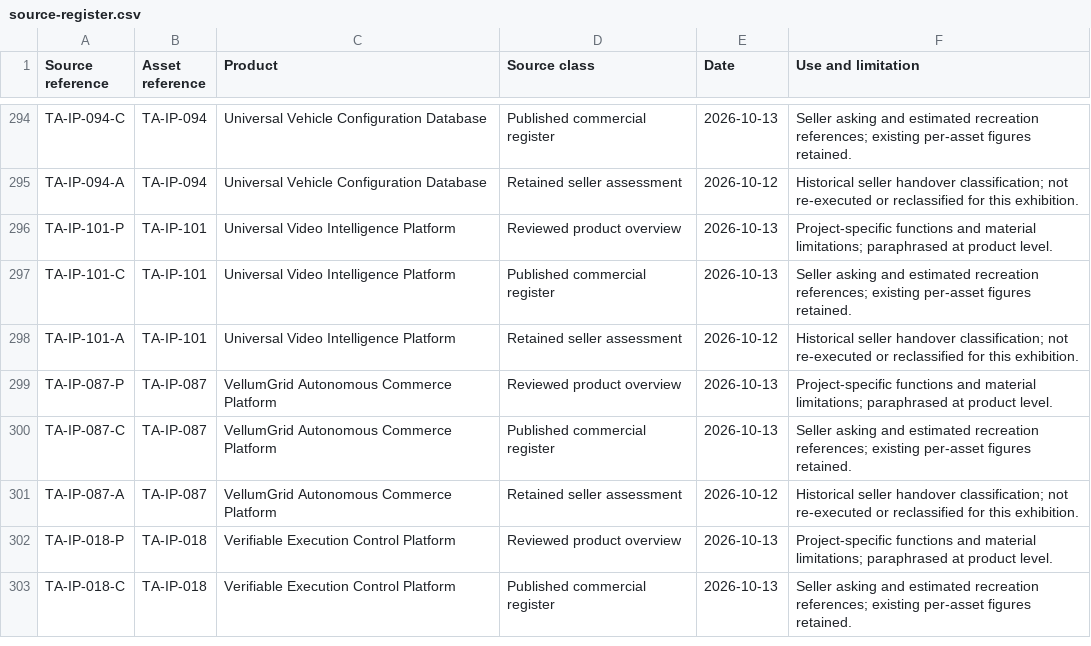
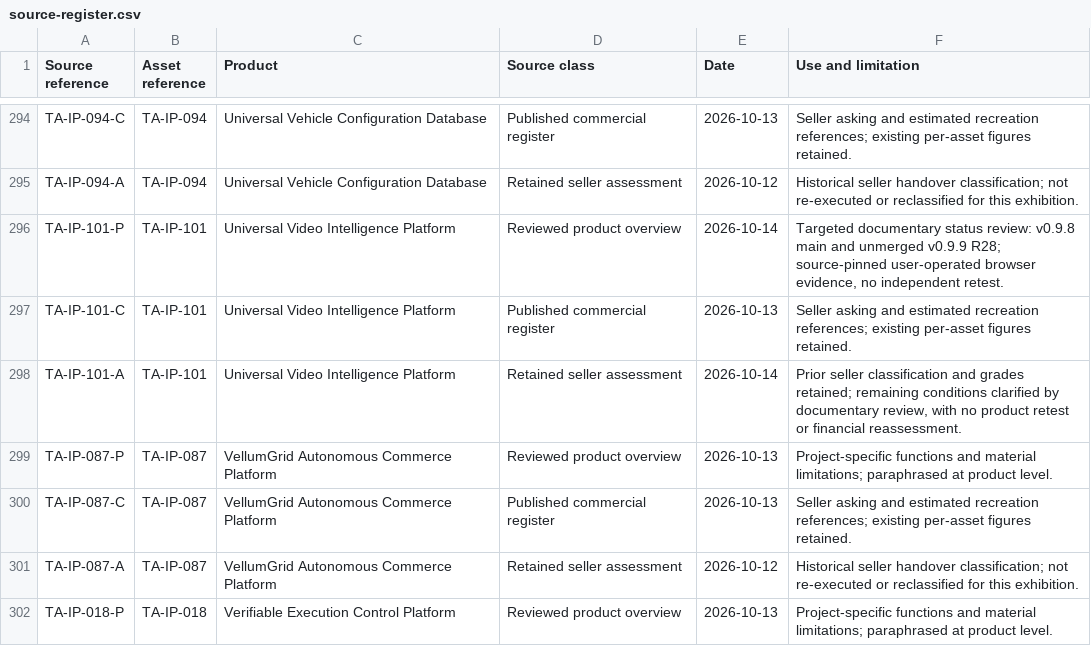
Before and after one commit to TheArchitect-max/Projects-Displays, a CSV file: source-register.csv, drawn as a sheet; only a part is shown, gaps mark what is left out; the shorter side is filled out with more unchanged rows.

Commit message:
Update UVIP display and factsheet with source-pinned R28 browser status
Distinguish the v0.9.8 main baseline from the unmerged v0.9.9 candidate. Record the limited user-operated Chrome and Edge live YouTube result, current functions, future AI direction and remaining qualification gates. Refresh the individual display, two-page factsheet, editable brief and source/catalogue rows. Retain all prices, grades and other project rows.

Validated the shared 105-asset identity and price mapping, matching hub publication bytes, the factsheet text and rendered pages, and the hub data/register checks. Product tests were not rerun for this documentary update.

```diff
--- a/source-register.csv
+++ b/source-register.csv
@@ -295,5 +295,5 @@ TA-IP-094-C,TA-IP-094,Universal Vehicle Configuration Database,Published commerc
 TA-IP-094-A,TA-IP-094,Universal Vehicle Configuration Database,Retained seller assessment,2026-10-12,Historical seller handover classification; not re-executed or reclassified for this exhibition.
-TA-IP-101-P,TA-IP-101,Universal Video Intelligence Platform,Reviewed product overview,2026-10-13,Project-specific functions and material limitations; paraphrased at product level.
+TA-IP-101-P,TA-IP-101,Universal Video Intelligence Platform,Reviewed product overview,2026-10-14,"Targeted documentary status review: v0.9.8 main and unmerged v0.9.9 R28; source-pinned user-operated browser evidence, no independent retest."
 TA-IP-101-C,TA-IP-101,Universal Video Intelligence Platform,Published commercial register,2026-10-13,Seller asking and estimated recreation references; existing per-asset figures retained.
-TA-IP-101-A,TA-IP-101,Universal Video Intelligence Platform,Retained seller assessment,2026-10-12,Historical seller handover classification; not re-executed or reclassified for this exhibition.
+TA-IP-101-A,TA-IP-101,Universal Video Intelligence Platform,Retained seller assessment,2026-10-14,"Prior seller classification and grades retained; remaining conditions clarified by documentary review, with no product retest or financial reassessment."
 TA-IP-087-P,TA-IP-087,VellumGrid Autonomous Commerce Platform,Reviewed product overview,2026-10-13,Project-specific functions and material limitations; paraphrased at product level.
```
Also changed, not shown: catalogue.csv, 7 other files.
